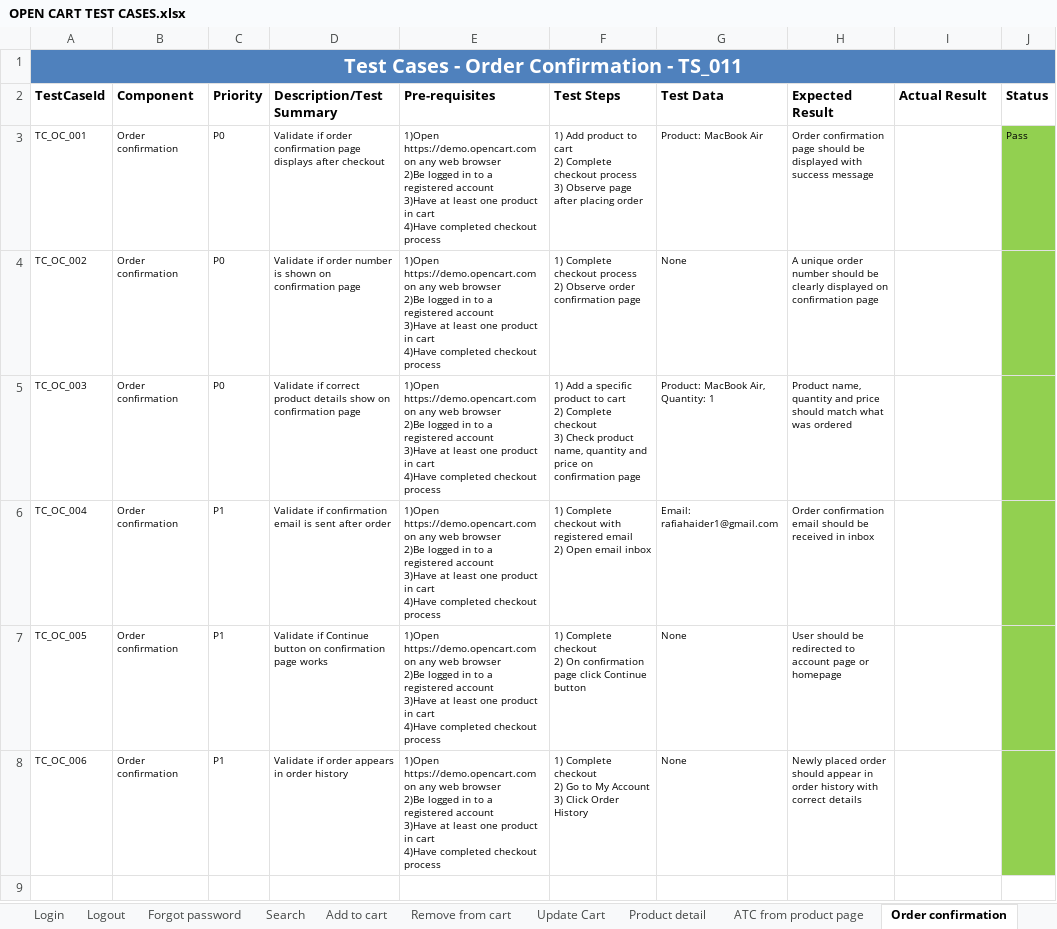
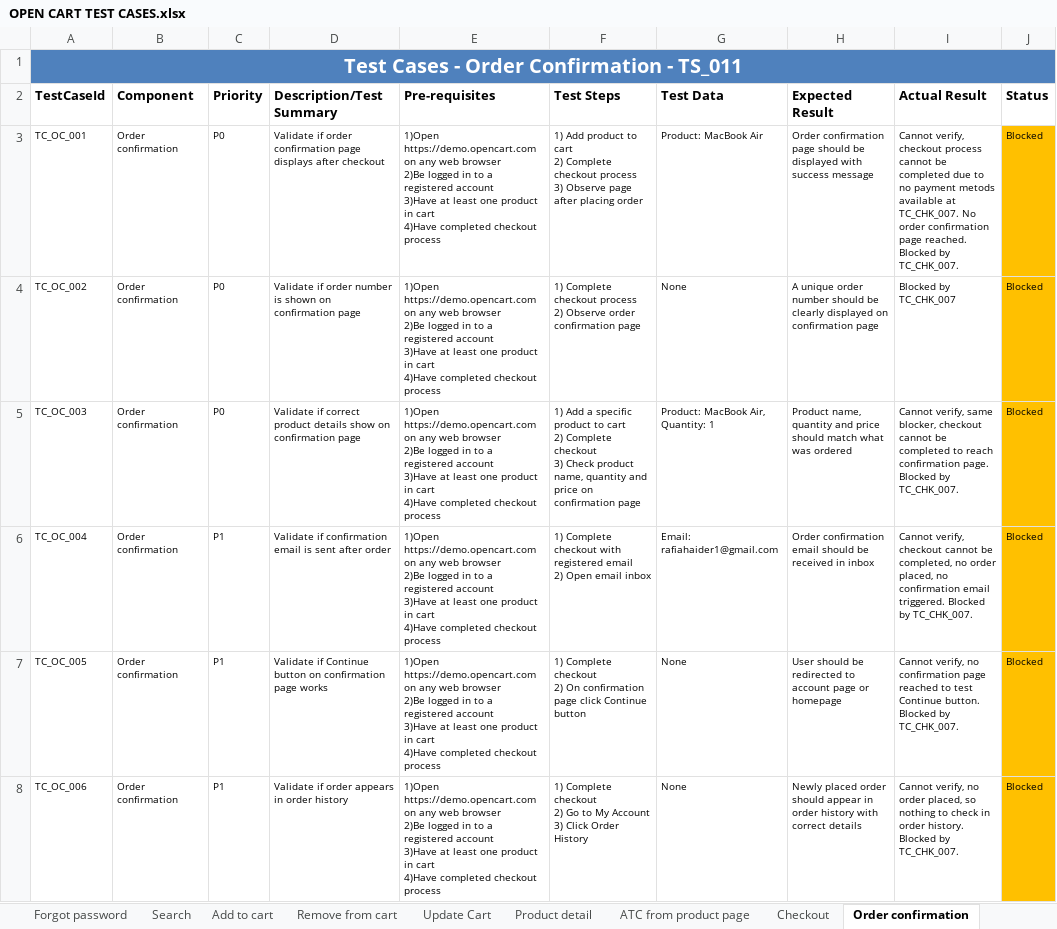
Before and after one commit to Rafia-Haider/opencart-manual-testing, an Excel workbook: OPEN CART TEST CASES.xlsx, sheet Order confirmation, drawn as a sheet; values as stored, in another font and other column widths than the file's, no borders; the diff names each change by its address in the sheet, - before the commit and + after, or states it on an @@ line.

Commit message:
Update OpenCart test cases

```diff
--- a/OPEN CART TEST CASES.xlsx (sheet Order confirmation)
+++ b/OPEN CART TEST CASES.xlsx (sheet Order confirmation)
-I3 (Actual Result): (empty)
+I3 (Actual Result): Cannot verify, checkout process cannot be completed due to no payment metods available at TC_CHK_007. No order confirmation page reached. Blocked by TC_CHK_007.
-J3 (Status): Pass
+J3 (Status): Blocked
-J3:J8 fill: #92D050
+J3:J8 fill: #FFC000
-I4 (Actual Result): (empty)
+I4 (Actual Result): Blocked by TC_CHK_007
-J4:J8 (Status): (empty)
+J4:J8 (Status): Blocked
-I5 (Actual Result): (empty)
+I5 (Actual Result): Cannot verify, same blocker, checkout cannot be completed to reach confirmation page. Blocked by TC_CHK_007.
-I6 (Actual Result): (empty)
+I6 (Actual Result): Cannot verify, checkout cannot be completed, no order placed, no confirmation email triggered. Blocked by TC_CHK_007.
-I7 (Actual Result): (empty)
+I7 (Actual Result): Cannot verify, no confirmation page reached to test Continue button. Blocked by TC_CHK_007.
-I8 (Actual Result): (empty)
+I8 (Actual Result): Cannot verify, no order placed, so nothing to check in order history. Blocked by TC_CHK_007.
```
Also changed, not shown: sheet Checkout, other sheet tabs.
